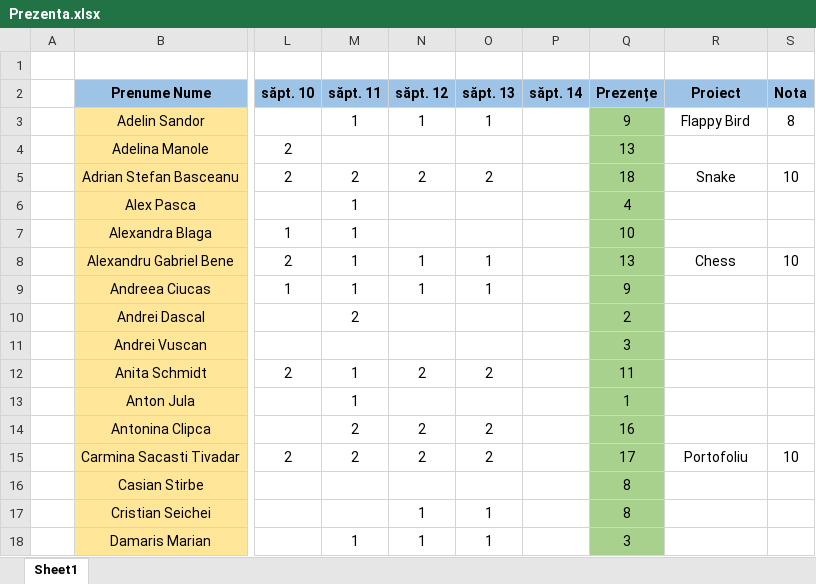
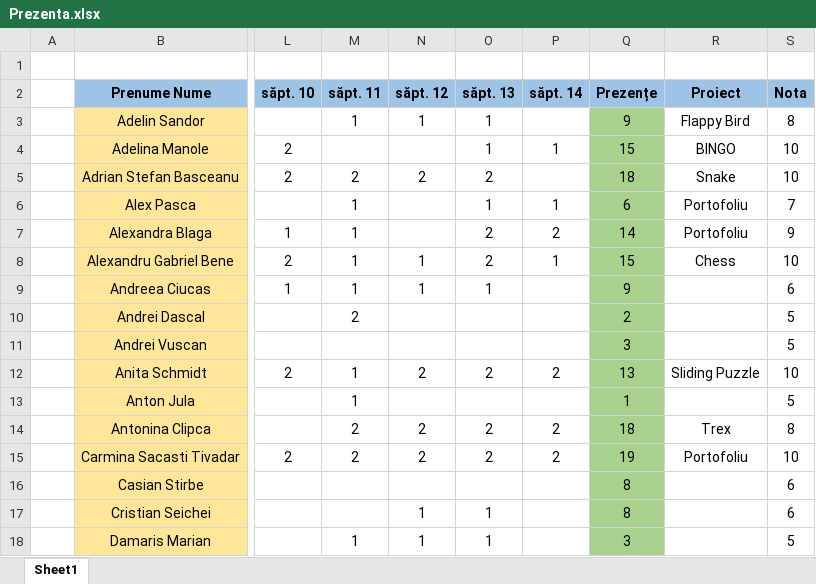
Before and after one commit to PelleRemus/Facultate_Promotia_2024_2027, an Excel workbook: Algoritmi Fundamentali/Prezenta.xlsx, sheet Sheet1, drawn as a sheet; only a part is shown, gaps mark what is left out; values as stored, in another font and other column widths than the file's, no borders; conditional formats not drawn; the diff covers the shown part only; the diff names each change by its address in the sheet, - before the commit and + after, or states it on an @@ line.

Commit message:
note (aproape) finale

```diff
--- a/Algoritmi Fundamentali/Prezenta.xlsx (sheet Sheet1)
+++ b/Algoritmi Fundamentali/Prezenta.xlsx (sheet Sheet1)
-O4 (săpt. 13): (empty)
+O4 (săpt. 13): 1
-P4 (săpt. 14): (empty)
+P4 (săpt. 14): 1
-Q4 (Prezențe): 13
+Q4 (Prezențe): 15
-R4 (Proiect): (empty)
+R4 (Proiect): BINGO
-S4 (Nota): (empty)
+S4 (Nota): 10
-O6 (săpt. 13): (empty)
+O6 (săpt. 13): 1
-P6 (săpt. 14): (empty)
+P6 (săpt. 14): 1
-Q6 (Prezențe): 4
+Q6 (Prezențe): 6
-R6:R7 (Proiect): (empty)
+R6:R7 (Proiect): Portofoliu
-S6 (Nota): (empty)
+S6 (Nota): 7
-O7 (săpt. 13): (empty)
+O7 (săpt. 13): 2
-P7 (săpt. 14): (empty)
+P7 (săpt. 14): 2
-Q7 (Prezențe): 10
+Q7 (Prezențe): 14
-S7 (Nota): (empty)
+S7 (Nota): 9
-O8 (săpt. 13): 1
+O8 (săpt. 13): 2
-P8 (săpt. 14): (empty)
+P8 (săpt. 14): 1
-Q8 (Prezențe): 13
+Q8 (Prezențe): 15
-S9 (Nota): (empty)
+S9 (Nota): 6
-S10:S11 (Nota): (empty)
+S10:S11 (Nota): 5
-P12 (săpt. 14): (empty)
+P12 (săpt. 14): 2
-Q12 (Prezențe): 11
+Q12 (Prezențe): 13
-R12 (Proiect): (empty)
+R12 (Proiect): Sliding Puzzle
-S12 (Nota): (empty)
+S12 (Nota): 10
-S13 (Nota): (empty)
+S13 (Nota): 5
-P14:P15 (săpt. 14): (empty)
+P14:P15 (săpt. 14): 2
-Q14 (Prezențe): 16
+Q14 (Prezențe): 18
-R14 (Proiect): (empty)
+R14 (Proiect): Trex
-S14 (Nota): (empty)
+S14 (Nota): 8
-Q15 (Prezențe): 17
+Q15 (Prezențe): 19
-S16:S17 (Nota): (empty)
+S16:S17 (Nota): 6
-S18 (Nota): (empty)
+S18 (Nota): 5
```
Also changed, not shown: 109 edited cells elsewhere in this sheet.
